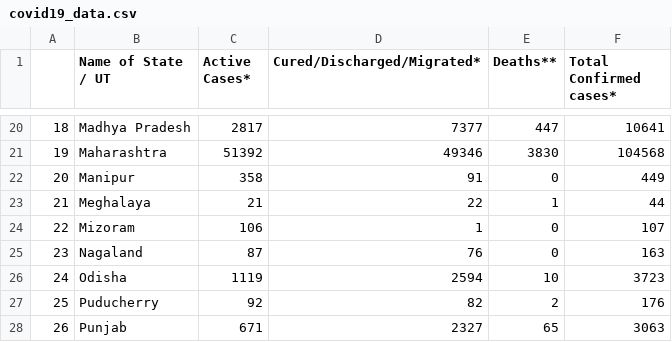
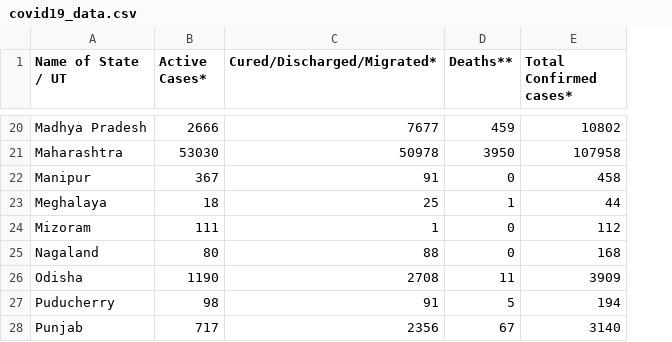
Before and after one commit to vikramforsk2019/Corona-Virus-Analytics-Tracking, a CSV file: covid19_data.csv, drawn as a sheet; only a part is shown, gaps mark what is left out; removed rows and columns are numbered as before the commit, all else as after; the diff covers the shown part only; the diff names each change by its address in the sheet, - before the commit and + after, or states it on an @@ line.

```diff
--- a/covid19_data.csv
+++ b/covid19_data.csv
-column A, rows 20-28: 18 | 19 | 20 | 21 | 22 | 23 | 24 | 25 | 26
-B20 (Active Cases*): 2817
+B20 (Active Cases*): 2666
-C20 (Cured/Discharged/Migrated*): 7377
+C20 (Cured/Discharged/Migrated*): 7677
-D20 (Deaths**): 447
+D20 (Deaths**): 459
-E20 (Total Confirmed cases*): 10641
+E20 (Total Confirmed cases*): 10802
-B21 (Active Cases*): 51392
+B21 (Active Cases*): 53030
-C21 (Cured/Discharged/Migrated*): 49346
+C21 (Cured/Discharged/Migrated*): 50978
-D21 (Deaths**): 3830
+D21 (Deaths**): 3950
-E21 (Total Confirmed cases*): 104568
+E21 (Total Confirmed cases*): 107958
-B22 (Active Cases*): 358
+B22 (Active Cases*): 367
-E22 (Total Confirmed cases*): 449
+E22 (Total Confirmed cases*): 458
-B23 (Active Cases*): 21
+B23 (Active Cases*): 18
-C23 (Cured/Discharged/Migrated*): 22
+C23 (Cured/Discharged/Migrated*): 25
-B24 (Active Cases*): 106
+B24 (Active Cases*): 111
-E24 (Total Confirmed cases*): 107
+E24 (Total Confirmed cases*): 112
-B25 (Active Cases*): 87
+B25 (Active Cases*): 80
-C25 (Cured/Discharged/Migrated*): 76
+C25 (Cured/Discharged/Migrated*): 88
-E25 (Total Confirmed cases*): 163
+E25 (Total Confirmed cases*): 168
-B26 (Active Cases*): 1119
+B26 (Active Cases*): 1190
-C26 (Cured/Discharged/Migrated*): 2594
+C26 (Cured/Discharged/Migrated*): 2708
-D26 (Deaths**): 10
+D26 (Deaths**): 11
-E26 (Total Confirmed cases*): 3723
+E26 (Total Confirmed cases*): 3909
-B27 (Active Cases*): 92
+B27 (Active Cases*): 98
-C27 (Cured/Discharged/Migrated*): 82
+C27 (Cured/Discharged/Migrated*): 91
-D27 (Deaths**): 2
+D27 (Deaths**): 5
-E27 (Total Confirmed cases*): 176
+E27 (Total Confirmed cases*): 194
-B28 (Active Cases*): 671
+B28 (Active Cases*): 717
-C28 (Cured/Discharged/Migrated*): 2327
+C28 (Cured/Discharged/Migrated*): 2356
-D28 (Deaths**): 65
+D28 (Deaths**): 67
-E28 (Total Confirmed cases*): 3063
+E28 (Total Confirmed cases*): 3140
```
Also changed, not shown: 91 edited cells elsewhere in this file, 3 other files.
